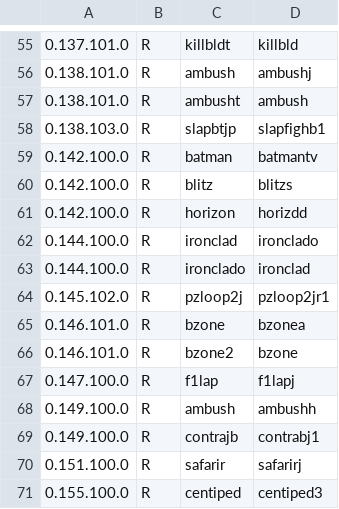
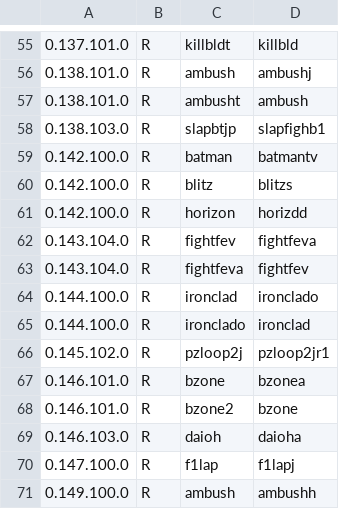
Before and after one commit to franklesniak/ROMSorter, a CSV file: MAME_2003_Plus_RenameSet_Exclusions.csv, drawn as a sheet; only a part is shown, gaps mark what is left out; the shorter side is filled out with more unchanged rows; the diff names each change by its address in the sheet, - before the commit and + after, or states it on an @@ line.

```diff
--- a/MAME_2003_Plus_RenameSet_Exclusions.csv
+++ b/MAME_2003_Plus_RenameSet_Exclusions.csv
+row 62: 0.143.104.0 | R | fightfev | fightfeva
+row 63: 0.143.104.0 | R | fightfeva | fightfev
+row 69: 0.146.103.0 | R | daioh | daioha
```
Also changed, not shown: MAME_2003_Plus_RenameSet_Prerequisites.csv.
